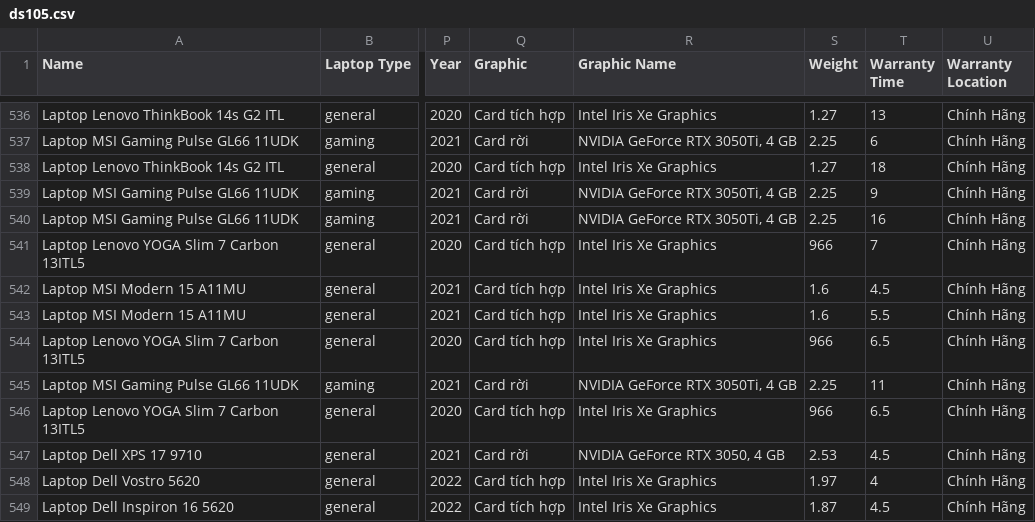
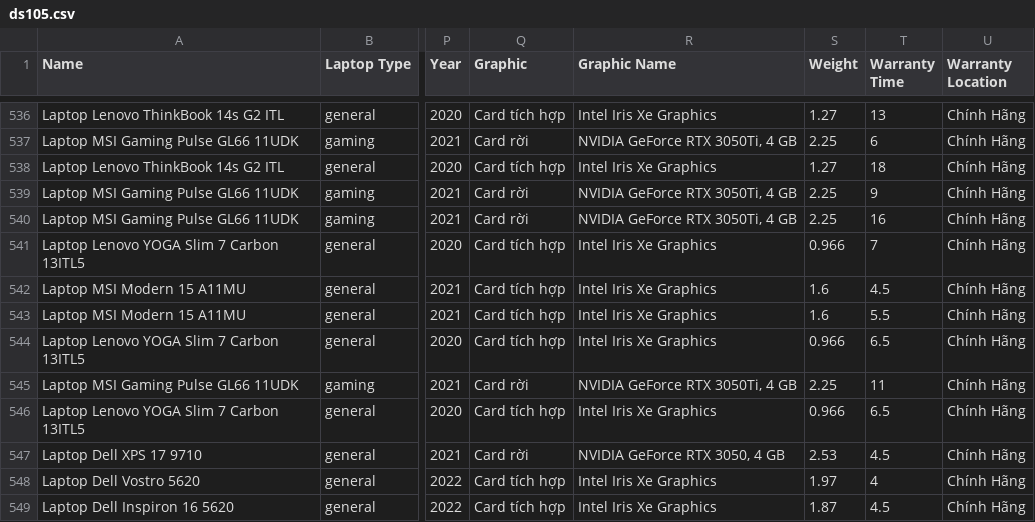
Before and after one commit to QuangDiy/DS105, a CSV file: data/ds105.csv, drawn as a sheet; only a part is shown, gaps mark what is left out; the diff covers the shown part only; the diff names each change by its address in the sheet, - before the commit and + after, or states it on an @@ line.

```diff
--- a/data/ds105.csv
+++ b/data/ds105.csv
-S541 (Weight): 966
+S541 (Weight): 0.966
-S544 (Weight): 966
+S544 (Weight): 0.966
-S546 (Weight): 966
+S546 (Weight): 0.966
```
Also changed, not shown: 29 edited cells elsewhere in this file, 2 other files.
